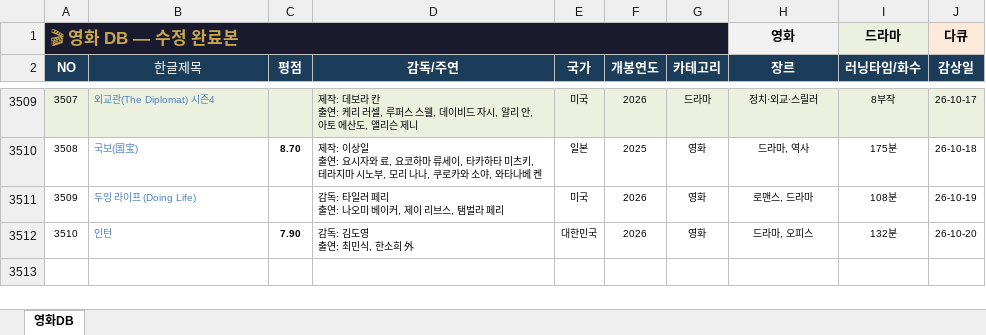
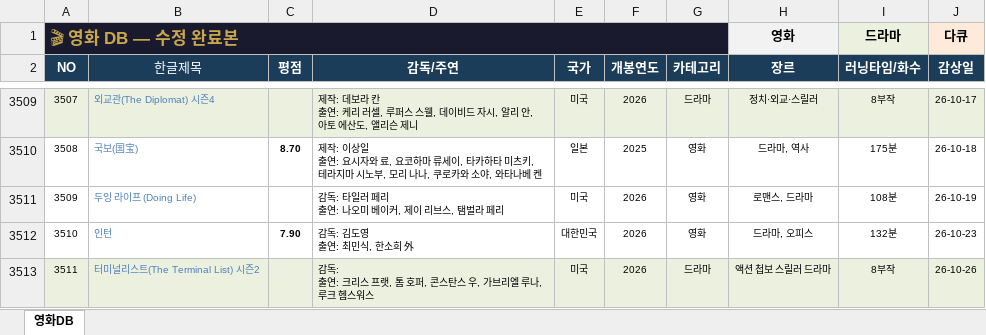
Before and after one commit to casio8000/film-humanities_Mobile, an Excel workbook: movie_list_complete.xlsx, sheet 영화DB, drawn as a sheet; only a part is shown, gaps mark what is left out; values as stored, in another font and other column widths than the file's, no borders; table styles not drawn; ↵ is a line break in a cell; the diff names each change by its address in the sheet, - before the commit and + after, or states it on an @@ line.

Commit message:
Add files via upload

```diff
--- a/movie_list_complete.xlsx (sheet 영화DB)
+++ b/movie_list_complete.xlsx (sheet 영화DB)
-J3512 (감상일): 26-10-20
+J3512 (감상일): 26-10-23
+row 3513: 3511 | 터미널리스트(The Terminal List) 시즌2 |  | 감독: ↵ 출연: 크리스 프랫, 톰 호퍼, 콘스탄스 우, 가브리엘 루나, 루크 헴스워스 | 미국 | 2026 | 드라마 | 액션 첩보 스릴러 드라마 | 8부작 | 26-10-26
```
